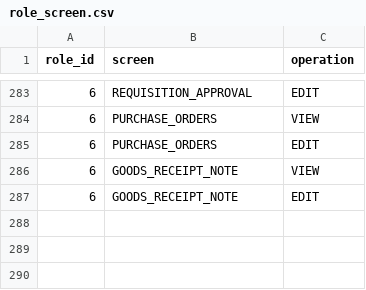
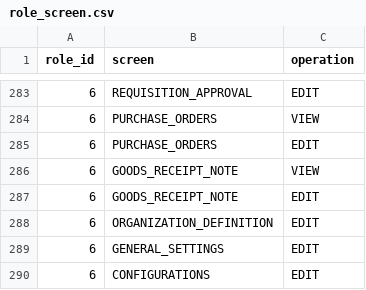
Before and after one commit to dazzle-tech/dazzle-asklepios-gateway, a CSV file: src/main/resources/config/liquibase/data/role_screen.csv, drawn as a sheet; only a part is shown, gaps mark what is left out.

Commit message:
organization definition table (#127)

```diff
--- a/src/main/resources/config/liquibase/data/role_screen.csv
+++ b/src/main/resources/config/liquibase/data/role_screen.csv
@@ -287 +287,4 @@ role_id;screen;operation
 6;GOODS_RECEIPT_NOTE;EDIT
+6;ORGANIZATION_DEFINITION;EDIT
+6;GENERAL_SETTINGS;EDIT
+6;CONFIGURATIONS;EDIT
```
Also changed, not shown: 2 other files.
